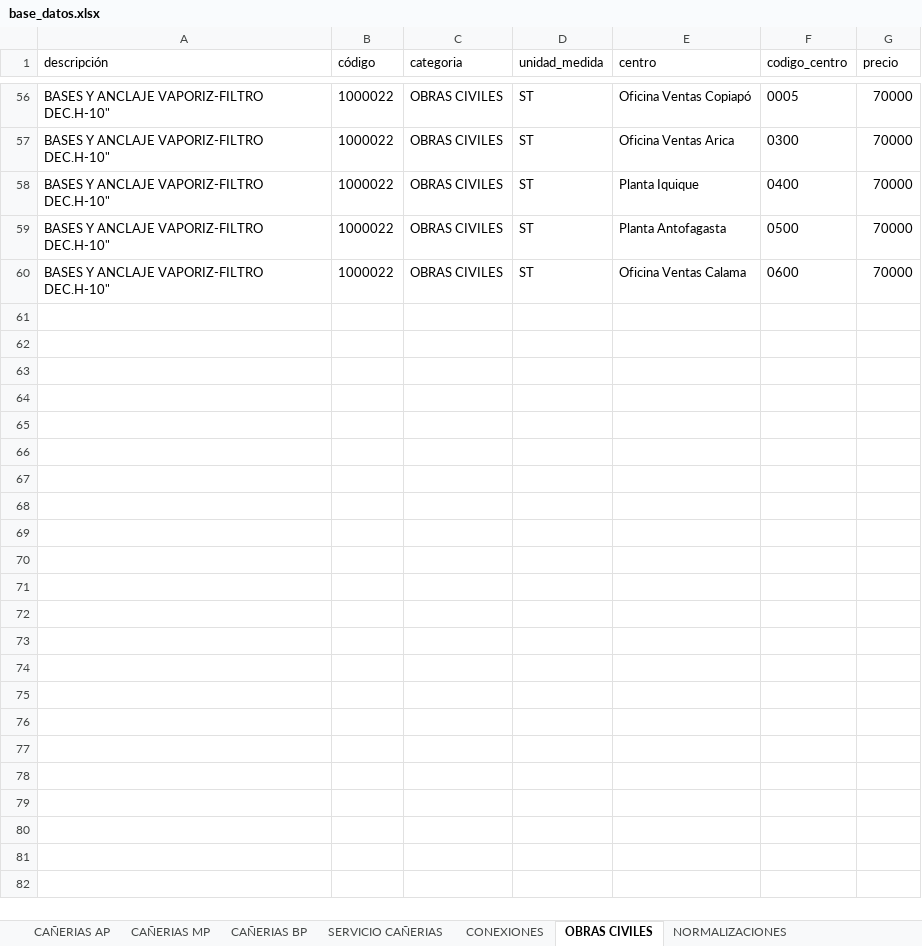
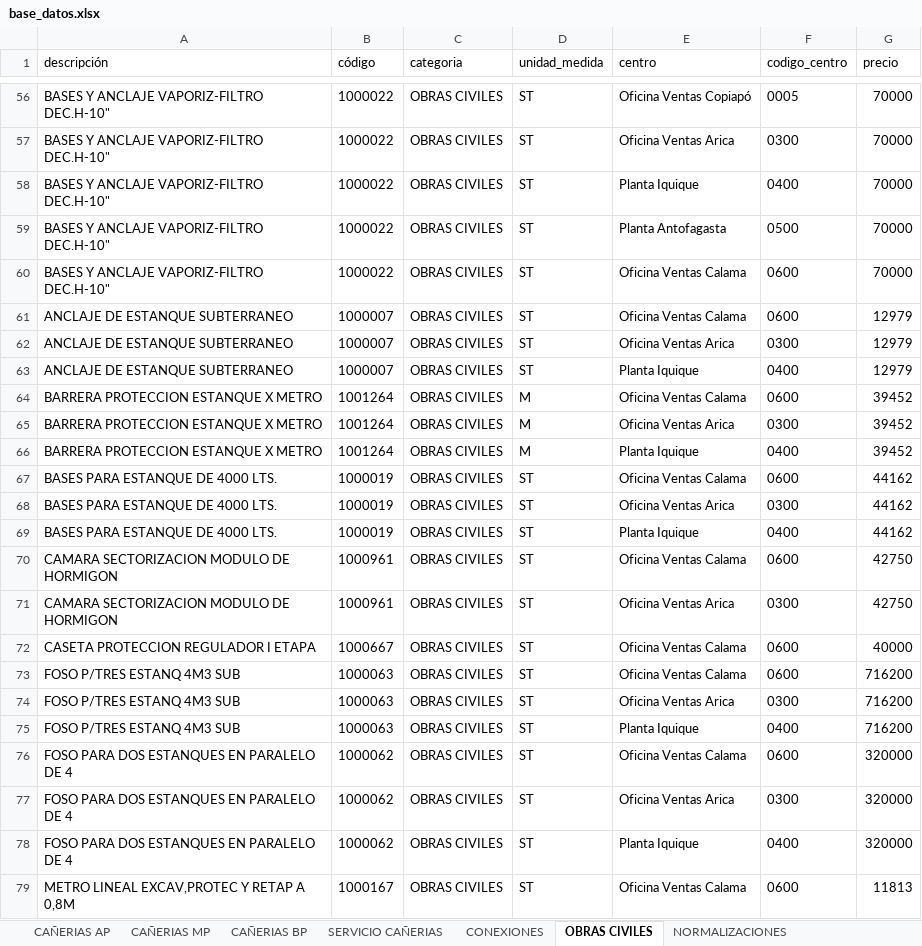
Before and after one commit to devece/NOTA-DE-VENTA-ABASTIBLE, an Excel workbook: base_datos.xlsx, sheet OBRAS CIVILES, drawn as a sheet; only a part is shown, gaps mark what is left out; values as stored, in another font and other column widths than the file's, no borders; the diff covers the shown part only; the diff names each change by its address in the sheet, - before the commit and + after, or states it on an @@ line.

```diff
--- a/base_datos.xlsx (sheet OBRAS CIVILES)
+++ b/base_datos.xlsx (sheet OBRAS CIVILES)
+row 61: ANCLAJE DE ESTANQUE SUBTERRANEO | 1000007 | OBRAS CIVILES | ST | Oficina Ventas Calama | 0600 | 12979
+row 62: ANCLAJE DE ESTANQUE SUBTERRANEO | 1000007 | OBRAS CIVILES | ST | Oficina Ventas Arica | 0300 | 12979
+row 63: ANCLAJE DE ESTANQUE SUBTERRANEO | 1000007 | OBRAS CIVILES | ST | Planta Iquique | 0400 | 12979
+row 64: BARRERA PROTECCION ESTANQUE X METRO | 1001264 | OBRAS CIVILES | M | Oficina Ventas Calama | 0600 | 39452
+row 65: BARRERA PROTECCION ESTANQUE X METRO | 1001264 | OBRAS CIVILES | M | Oficina Ventas Arica | 0300 | 39452
+row 66: BARRERA PROTECCION ESTANQUE X METRO | 1001264 | OBRAS CIVILES | M | Planta Iquique | 0400 | 39452
+row 67: BASES PARA ESTANQUE DE 4000 LTS. | 1000019 | OBRAS CIVILES | ST | Oficina Ventas Calama | 0600 | 44162
+row 68: BASES PARA ESTANQUE DE 4000 LTS. | 1000019 | OBRAS CIVILES | ST | Oficina Ventas Arica | 0300 | 44162
+row 69: BASES PARA ESTANQUE DE 4000 LTS. | 1000019 | OBRAS CIVILES | ST | Planta Iquique | 0400 | 44162
+row 70: CAMARA SECTORIZACION MODULO DE HORMIGON | 1000961 | OBRAS CIVILES | ST | Oficina Ventas Calama | 0600 | 42750
+row 71: CAMARA SECTORIZACION MODULO DE HORMIGON | 1000961 | OBRAS CIVILES | ST | Oficina Ventas Arica | 0300 | 42750
+row 72: CASETA PROTECCION REGULADOR I ETAPA | 1000667 | OBRAS CIVILES | ST | Oficina Ventas Calama | 0600 | 40000
+row 73: FOSO P/TRES ESTANQ 4M3 SUB | 1000063 | OBRAS CIVILES | ST | Oficina Ventas Calama | 0600 | 716200
+row 74: FOSO P/TRES ESTANQ 4M3 SUB | 1000063 | OBRAS CIVILES | ST | Oficina Ventas Arica | 0300 | 716200
+row 75: FOSO P/TRES ESTANQ 4M3 SUB | 1000063 | OBRAS CIVILES | ST | Planta Iquique | 0400 | 716200
+row 76: FOSO PARA DOS ESTANQUES EN PARALELO DE 4 | 1000062 | OBRAS CIVILES | ST | Oficina Ventas Calama | 0600 | 320000
+row 77: FOSO PARA DOS ESTANQUES EN PARALELO DE 4 | 1000062 | OBRAS CIVILES | ST | Oficina Ventas Arica | 0300 | 320000
+row 78: FOSO PARA DOS ESTANQUES EN PARALELO DE 4 | 1000062 | OBRAS CIVILES | ST | Planta Iquique | 0400 | 320000
+row 79: METRO LINEAL EXCAV,PROTEC Y RETAP A 0,8M | 1000167 | OBRAS CIVILES | ST | Oficina Ventas Calama | 0600 | 11813
```
Also changed, not shown: 37 added rows elsewhere in this sheet, sheet CONEXIONES, sheet NORMALIZACIONES, sheet SERVICIO CAÑERIAS.
